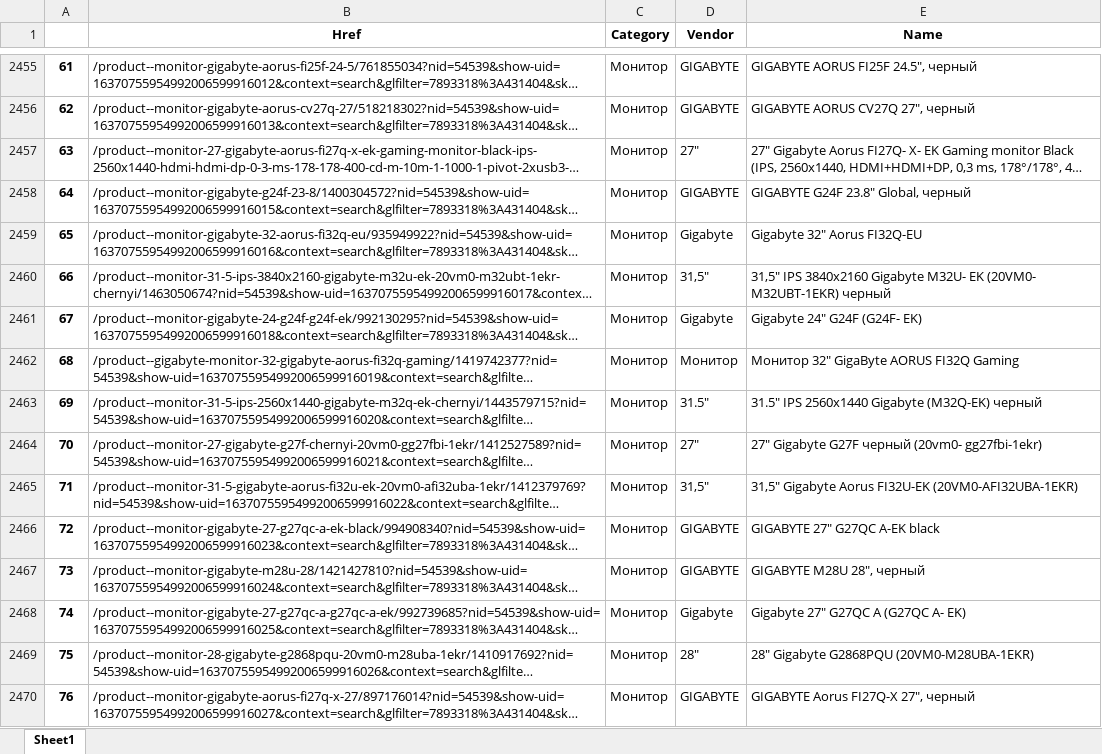
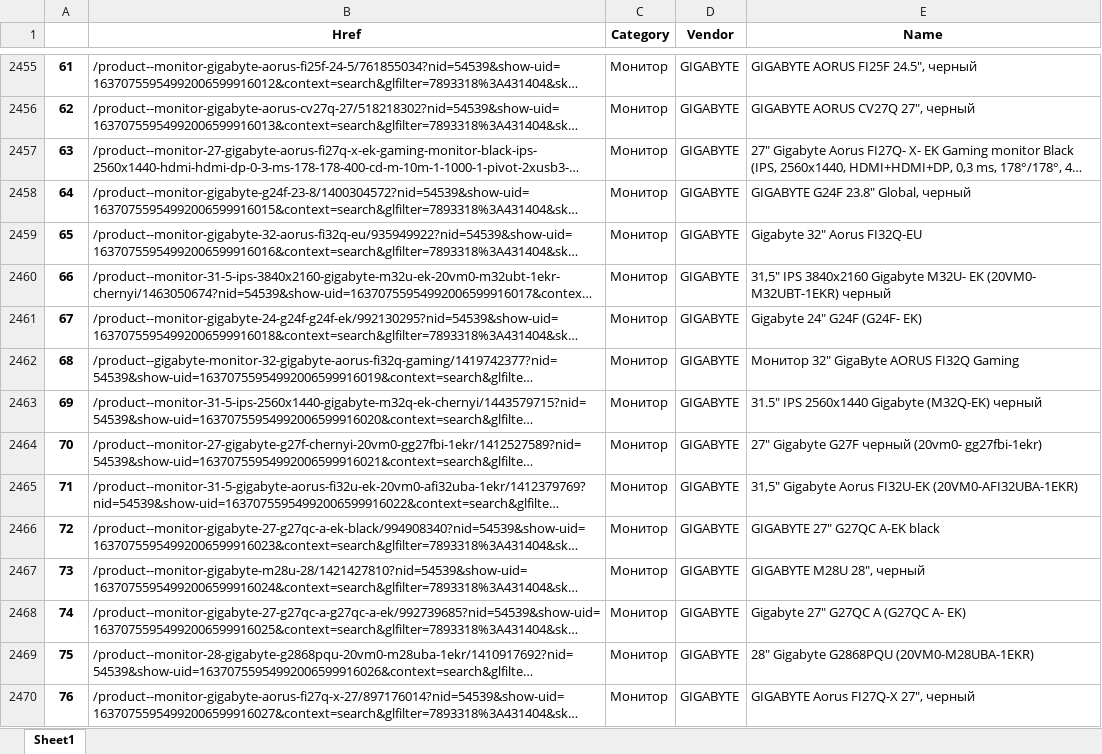
Before and after one commit to shulya403/Ya-parse, an Excel workbook: Price_link_list/Cсылки Монитор Nov-21----1.xlsx, sheet Sheet1, drawn as a sheet; only a part is shown, gaps mark what is left out; long unchanged cells end in …; values as stored, in another font and other column widths than the file's, no borders; the diff covers the shown part only; the diff names each change by its address in the sheet, - before the commit and + after, or states it on an @@ line.

Commit message:
1611 Monitor UPS links

```diff
--- a/Price_link_list/Cсылки Монитор Nov-21----1.xlsx (sheet Sheet1)
+++ b/Price_link_list/Cсылки Монитор Nov-21----1.xlsx (sheet Sheet1)
-D2457 (Vendor): 27"
+D2457 (Vendor): GIGABYTE
-D2459 (Vendor): Gigabyte
+D2459 (Vendor): GIGABYTE
-D2460 (Vendor): 31,5"
+D2460 (Vendor): GIGABYTE
-D2461 (Vendor): Gigabyte
+D2461 (Vendor): GIGABYTE
-D2462 (Vendor): Монитор
+D2462 (Vendor): GIGABYTE
-D2463 (Vendor): 31.5"
+D2463 (Vendor): GIGABYTE
-D2464 (Vendor): 27"
+D2464 (Vendor): GIGABYTE
-D2465 (Vendor): 31,5"
+D2465 (Vendor): GIGABYTE
-D2468 (Vendor): Gigabyte
+D2468 (Vendor): GIGABYTE
-D2469 (Vendor): 28"
+D2469 (Vendor): GIGABYTE
```
Also changed, not shown: 139 added rows and 776 edited cells elsewhere in this sheet, 1 other file.
